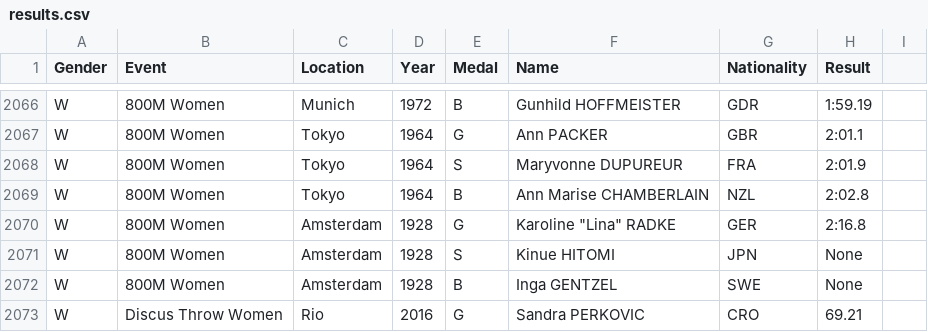
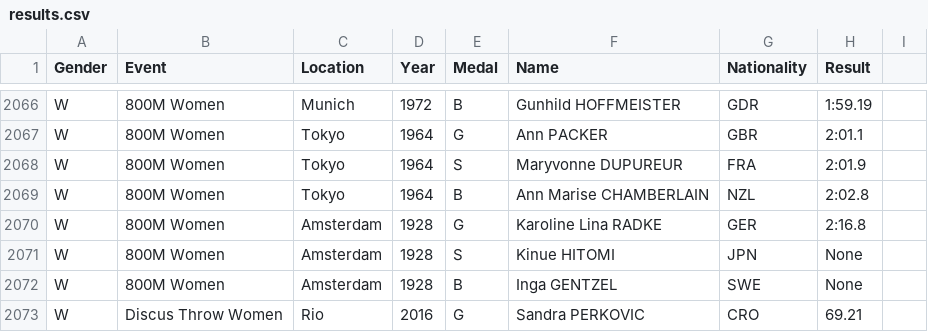
Before and after one commit to kamerongalm/Data115, a CSV file: results.csv, drawn as a sheet; only a part is shown, gaps mark what is left out.

Commit message:
Update results.csv

```diff
--- a/results.csv
+++ b/results.csv
@@ -2069,3 +2069,3 @@ W,800M Women,Tokyo,1964,S,Maryvonne DUPUREUR,FRA,2:01.9
 W,800M Women,Tokyo,1964,B,Ann Marise CHAMBERLAIN,NZL,2:02.8
-W,800M Women,Amsterdam,1928,G,Karoline "Lina" RADKE,GER,2:16.8
+W,800M Women,Amsterdam,1928,G,Karoline Lina RADKE,GER,2:16.8
 W,800M Women,Amsterdam,1928,S,Kinue HITOMI,JPN,None
```
